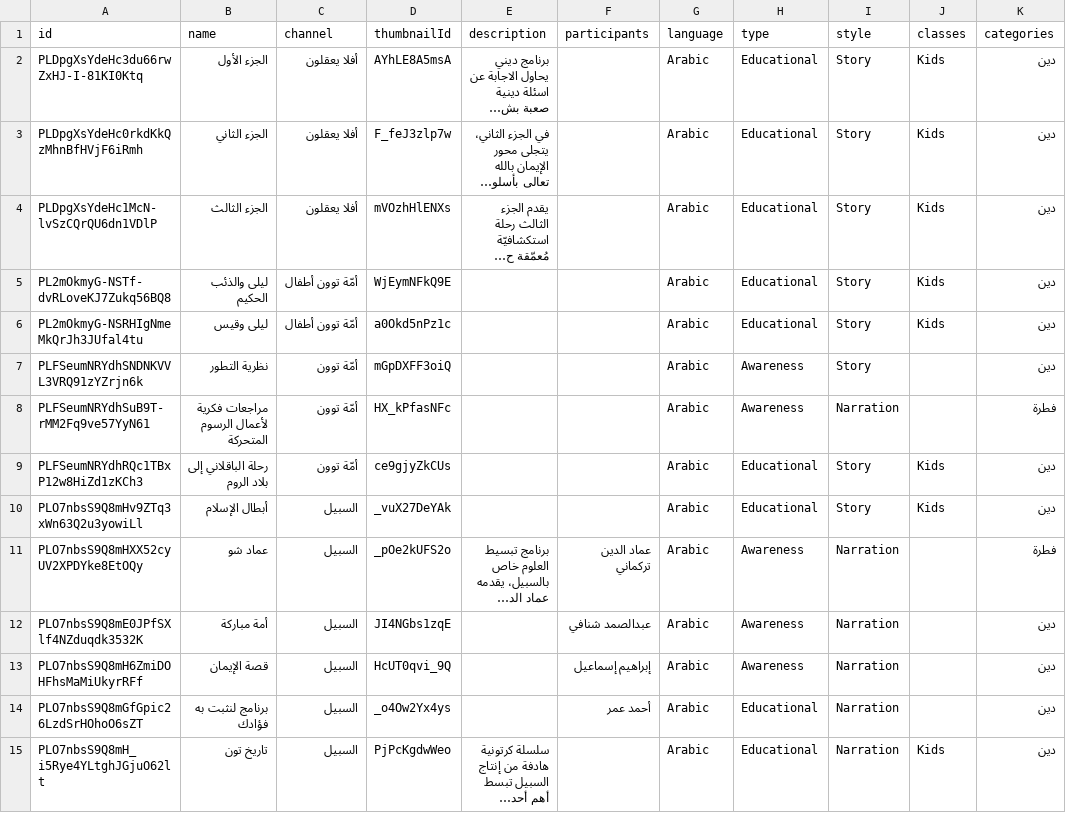
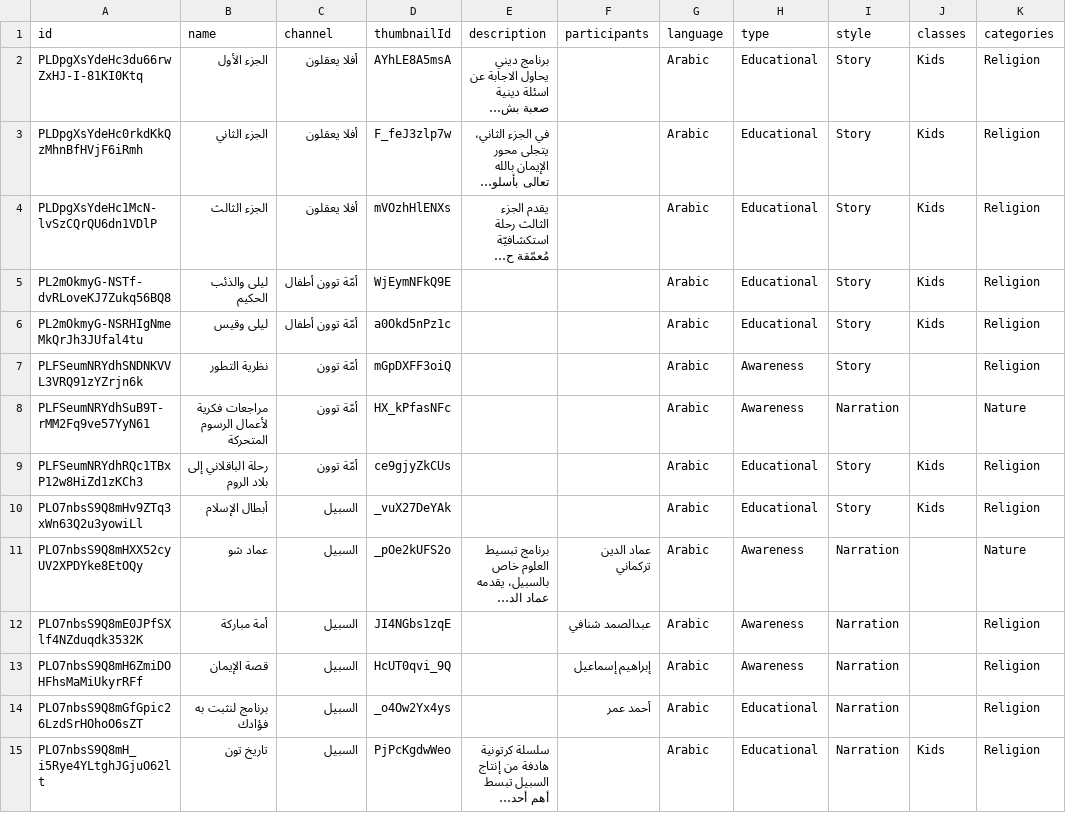
Before and after one commit to Assayyaad/Salasel, a CSV file: data/playlists.csv, drawn as a sheet; only a part is shown; long unchanged cells end in …; the diff covers the shown part only; the diff names each change by its address in the sheet, - before the commit and + after, or states it on an @@ line.

```diff
--- a/data/playlists.csv
+++ b/data/playlists.csv
-K2:K7 (categories): دين
+K2:K7 (categories): Religion
-K8 (categories): فطرة
+K8 (categories): Nature
-K9:K10 (categories): دين
+K9:K10 (categories): Religion
-K11 (categories): فطرة
+K11 (categories): Nature
-K12:K15 (categories): دين
+K12:K15 (categories): Religion
```
Also changed, not shown: 58 edited cells elsewhere in this file, 13 other files.
